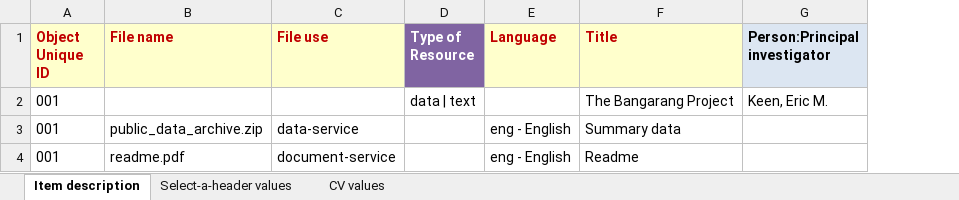
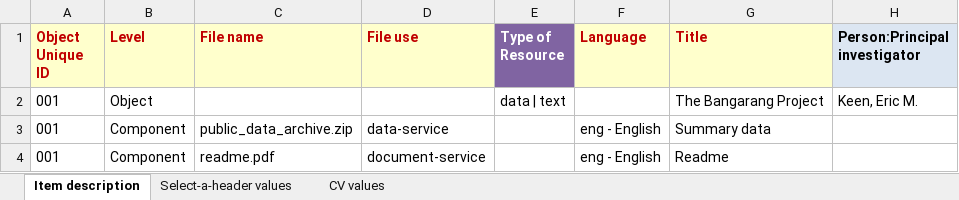
Before and after one commit to remerjohnson/historical-domm, an Excel workbook: bangarang/OLR/standard_input_bangarang.xlsx, sheet Item description, drawn as a sheet; only a part is shown; values as stored, in another font and other column widths than the file's, no borders; the diff names each change by its address in the sheet, - before the commit and + after, or states it on an @@ line.

Commit message:
Added forgotten Level column

```diff
--- a/bangarang/OLR/standard_input_bangarang.xlsx (sheet Item description)
+++ b/bangarang/OLR/standard_input_bangarang.xlsx (sheet Item description)
+column B (Level), rows 2-4: Object | Component | Component
```
